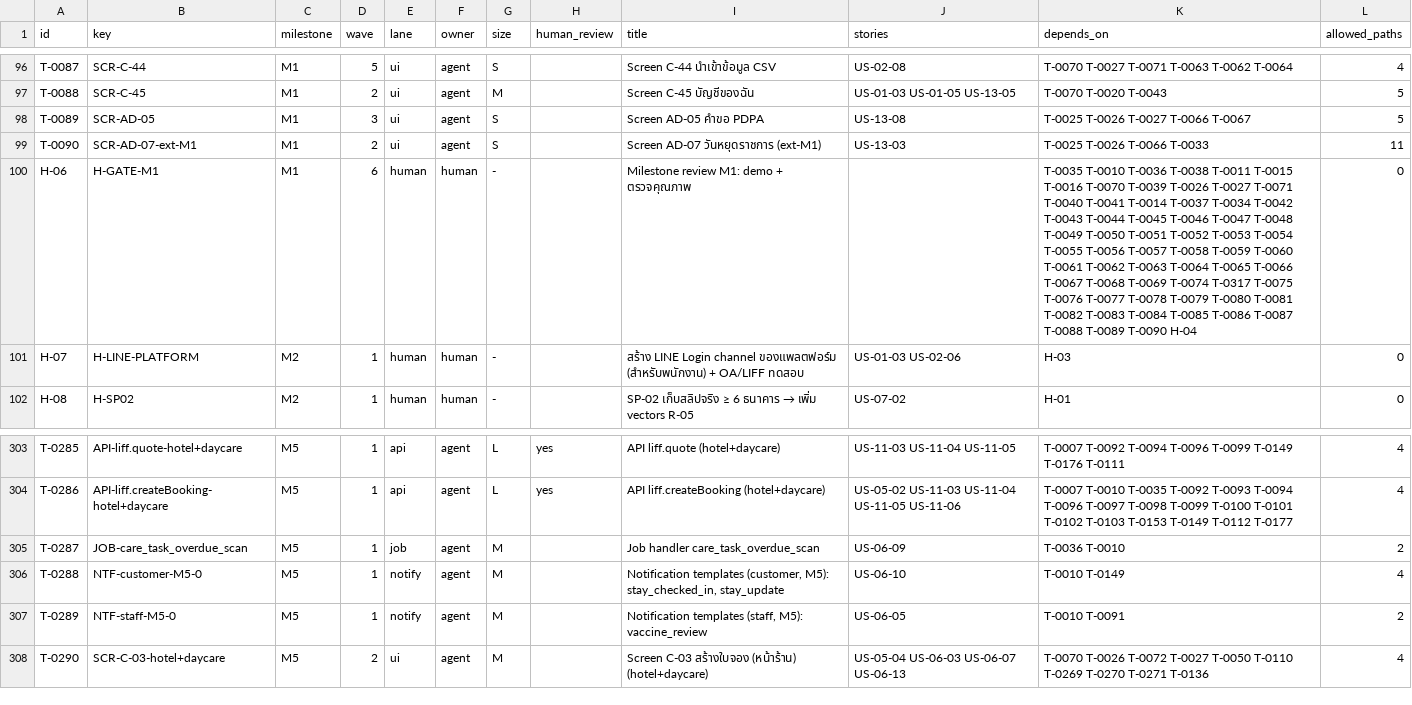
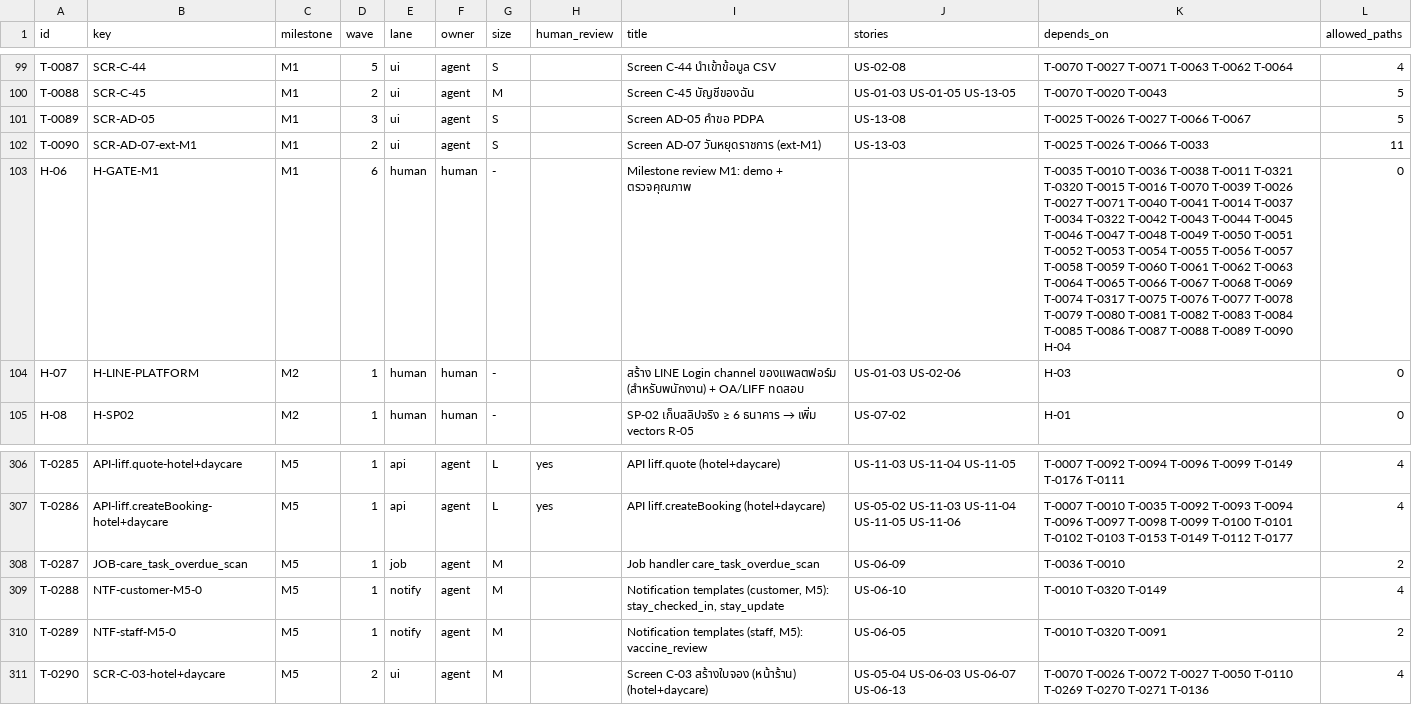
Before and after one commit to WoraphonDev/PetBooking, a CSV file: docs/tasks/tasks.csv, drawn as a sheet; only a part is shown, gaps mark what is left out; the diff covers the shown part only.

```diff
--- a/docs/tasks/tasks.csv
+++ b/docs/tasks/tasks.csv
@@ -99,3 +102,3 @@ T-0089,SCR-AD-05,M1,3,ui,agent,S,,Screen AD-05 คำขอ PDPA,US-13-08,T-0025
 T-0090,SCR-AD-07-ext-M1,M1,2,ui,agent,S,,Screen AD-07 วันหยุดราชการ (ext-M1),US-13-03,T-0025 T-0026 T-0066 T-0033,11
-H-06,H-GATE-M1,M1,6,human,human,-,,Milestone review M1: demo + ตรวจคุณภาพ,,T-0035 T-0010 T-0036 T-0038 T-0011 T-0015 T-0016 T-0070 T-0039 T-0026 T-0027 T-0071 T-0040 T-0041 T-0014 T-0037 T-0034 T-0042 T-0043 T-0044 T-0045 T-0046 T-0047 T-0048 T-0049 T-0050 T-0051 T-0052 T-0053 T-0054 T-0055 T-0056 T-0057 T-0058 T-0059 T-0060 T-0061 T-0062 T-0063 T-0064 T-0065 T-0066 T-0067 T-0068 T-0069 T-0074 T-0317 T-0075 T-0076 T-0077 T-0078 T-0079 T-0080 T-0081 T-0082 T-0083 T-0084 T-0085 T-0086 T-0087 T-0088 T-0089 T-0090 H-04,0
+H-06,H-GATE-M1,M1,6,human,human,-,,Milestone review M1: demo + ตรวจคุณภาพ,,T-0035 T-0010 T-0036 T-0038 T-0011 T-0321 T-0320 T-0015 T-0016 T-0070 T-0039 T-0026 T-0027 T-0071 T-0040 T-0041 T-0014 T-0037 T-0034 T-0322 T-0042 T-0043 T-0044 T-0045 T-0046 T-0047 T-0048 T-0049 T-0050 T-0051 T-0052 T-0053 T-0054 T-0055 T-0056 T-0057 T-0058 T-0059 T-0060 T-0061 T-0062 T-0063 T-0064 T-0065 T-0066 T-0067 T-0068 T-0069 T-0074 T-0317 T-0075 T-0076 T-0077 T-0078 T-0079 T-0080 T-0081 T-0082 T-0083 T-0084 T-0085 T-0086 T-0087 T-0088 T-0089 T-0090 H-04,0
 H-07,H-LINE-PLATFORM,M2,1,human,human,-,,สร้าง LINE Login channel ของแพลตฟอร์ม (สำหรับพนักงาน) + OA/LIFF ทดสอบ,US-01-03 US-02-06,H-03,0
@@ -305,4 +308,4 @@ T-0286,API-liff.createBooking-hotel+daycare,M5,1,api,agent,L,yes,API liff.create
 T-0287,JOB-care_task_overdue_scan,M5,1,job,agent,M,,Job handler care_task_overdue_scan,US-06-09,T-0036 T-0010,2
-T-0288,NTF-customer-M5-0,M5,1,notify,agent,M,,"Notification templates (customer, M5): stay_checked_in, stay_update",US-06-10,T-0010 T-0149,4
-T-0289,NTF-staff-M5-0,M5,1,notify,agent,M,,"Notification templates (staff, M5): vaccine_review",US-06-05,T-0010 T-0091,2
+T-0288,NTF-customer-M5-0,M5,1,notify,agent,M,,"Notification templates (customer, M5): stay_checked_in, stay_update",US-06-10,T-0010 T-0320 T-0149,4
+T-0289,NTF-staff-M5-0,M5,1,notify,agent,M,,"Notification templates (staff, M5): vaccine_review",US-06-05,T-0010 T-0320 T-0091,2
 T-0290,SCR-C-03-hotel+daycare,M5,2,ui,agent,M,,Screen C-03 สร้างใบจอง (หน้าร้าน) (hotel+daycare),US-05-04 US-06-03 US-06-07 US-06-13,T-0070 T-0026 T-0072 T-0027 T-0050 T-0110 T-0269 T-0270 T-0271 T-0136,4
```
Also changed, not shown: 4 added rows, 1 moved row and 18 edited cells elsewhere in this file, 48 other files.
